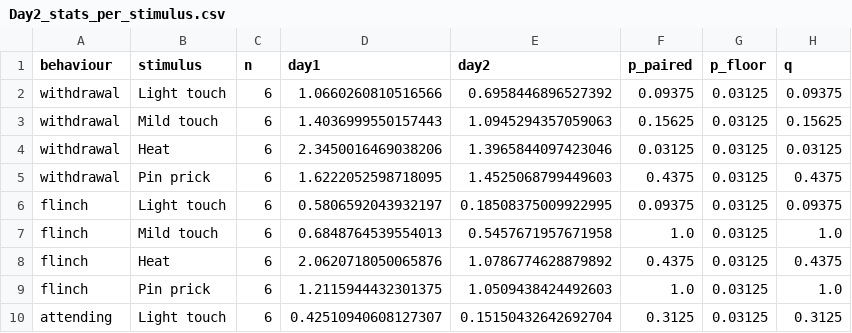
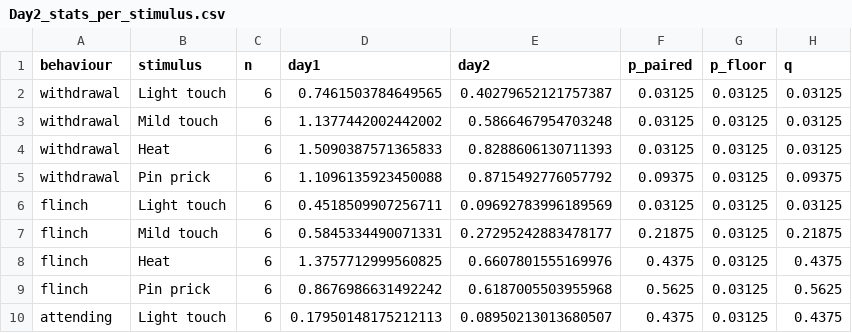
Before and after one commit to limserenahansol/painassay_withdrug, a CSV file: figures/day2_REAL/Day2_stats_per_stimulus.csv, drawn as a sheet; only a part is shown; the diff covers the shown part only.

```diff
--- a/figures/day2_REAL/Day2_stats_per_stimulus.csv
+++ b/figures/day2_REAL/Day2_stats_per_stimulus.csv
@@ -1,10 +1,10 @@
 behaviour,stimulus,n,day1,day2,p_paired,p_floor,q
-withdrawal,Light touch,6,1.0660260810516566,0.6958446896527392,0.09375,0.03125,0.09375
-withdrawal,Mild touch,6,1.4036999550157443,1.0945294357059063,0.15625,0.03125,0.15625
-withdrawal,Heat,6,2.3450016469038206,1.3965844097423046,0.03125,0.03125,0.03125
-withdrawal,Pin prick,6,1.6222052598718095,1.4525068799449603,0.4375,0.03125,0.4375
-flinch,Light touch,6,0.5806592043932197,0.18508375009922995,0.09375,0.03125,0.09375
-flinch,Mild touch,6,0.6848764539554013,0.5457671957671958,1.0,0.03125,1.0
-flinch,Heat,6,2.0620718050065876,1.0786774628879892,0.4375,0.03125,0.4375
-flinch,Pin prick,6,1.2115944432301375,1.0509438424492603,1.0,0.03125,1.0
-attending,Light touch,6,0.42510940608127307,0.15150432642692704,0.3125,0.03125,0.3125
+withdrawal,Light touch,6,0.7461503784649565,0.40279652121757387,0.03125,0.03125,0.03125
+withdrawal,Mild touch,6,1.1377442002442002,0.5866467954703248,0.03125,0.03125,0.03125
+withdrawal,Heat,6,1.5090387571365833,0.8288606130711393,0.03125,0.03125,0.03125
+withdrawal,Pin prick,6,1.1096135923450088,0.8715492776057792,0.09375,0.03125,0.09375
+flinch,Light touch,6,0.4518509907256711,0.09692783996189569,0.03125,0.03125,0.03125
+flinch,Mild touch,6,0.5845334490071331,0.27295242883478177,0.21875,0.03125,0.21875
+flinch,Heat,6,1.3757712999560825,0.6607801555169976,0.4375,0.03125,0.4375
+flinch,Pin prick,6,0.8676986631492242,0.6187005503955968,0.5625,0.03125,0.5625
+attending,Light touch,6,0.17950148175212113,0.08950213013680507,0.4375,0.03125,0.4375
```
Also changed, not shown: 46 edited cells elsewhere in this file, figures/day2_REAL/Day2_rate_table.csv, 39 other files.
